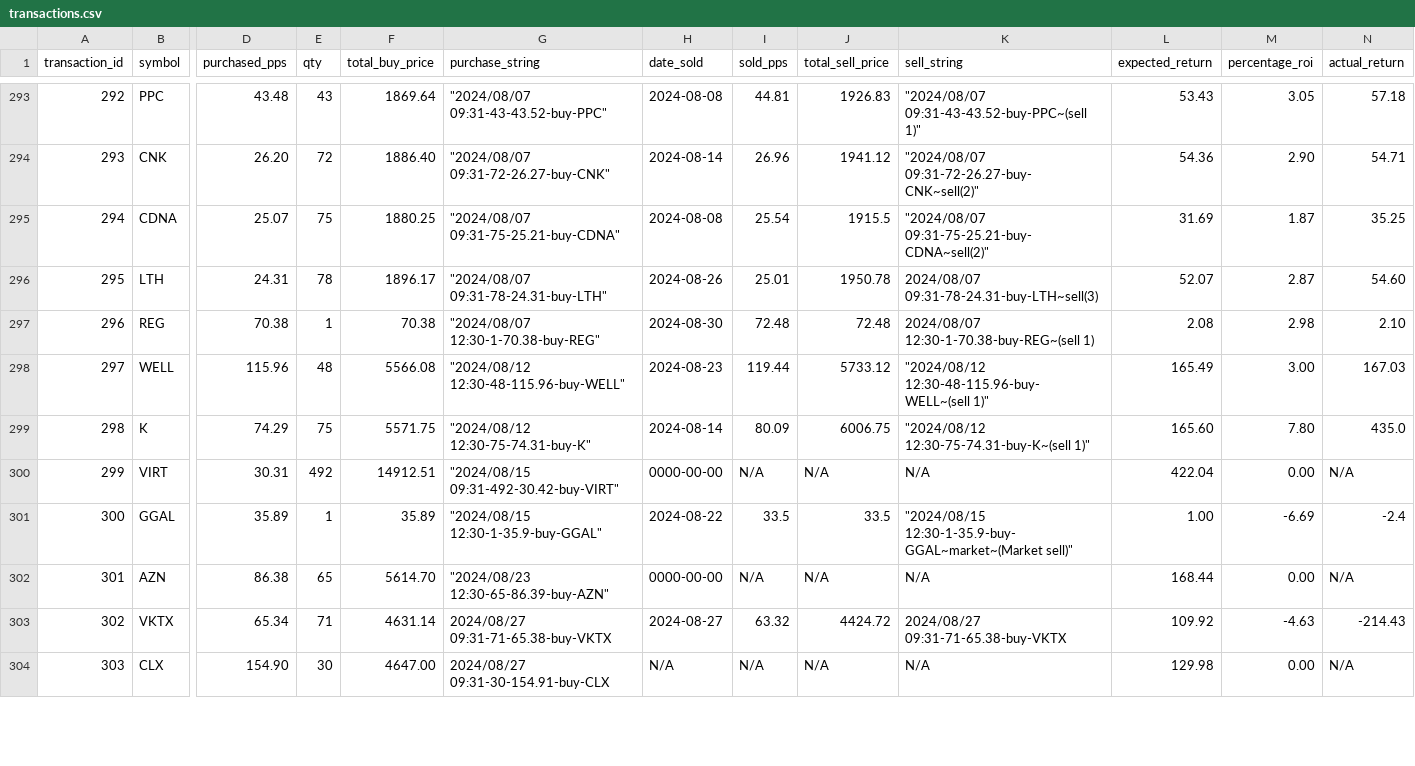
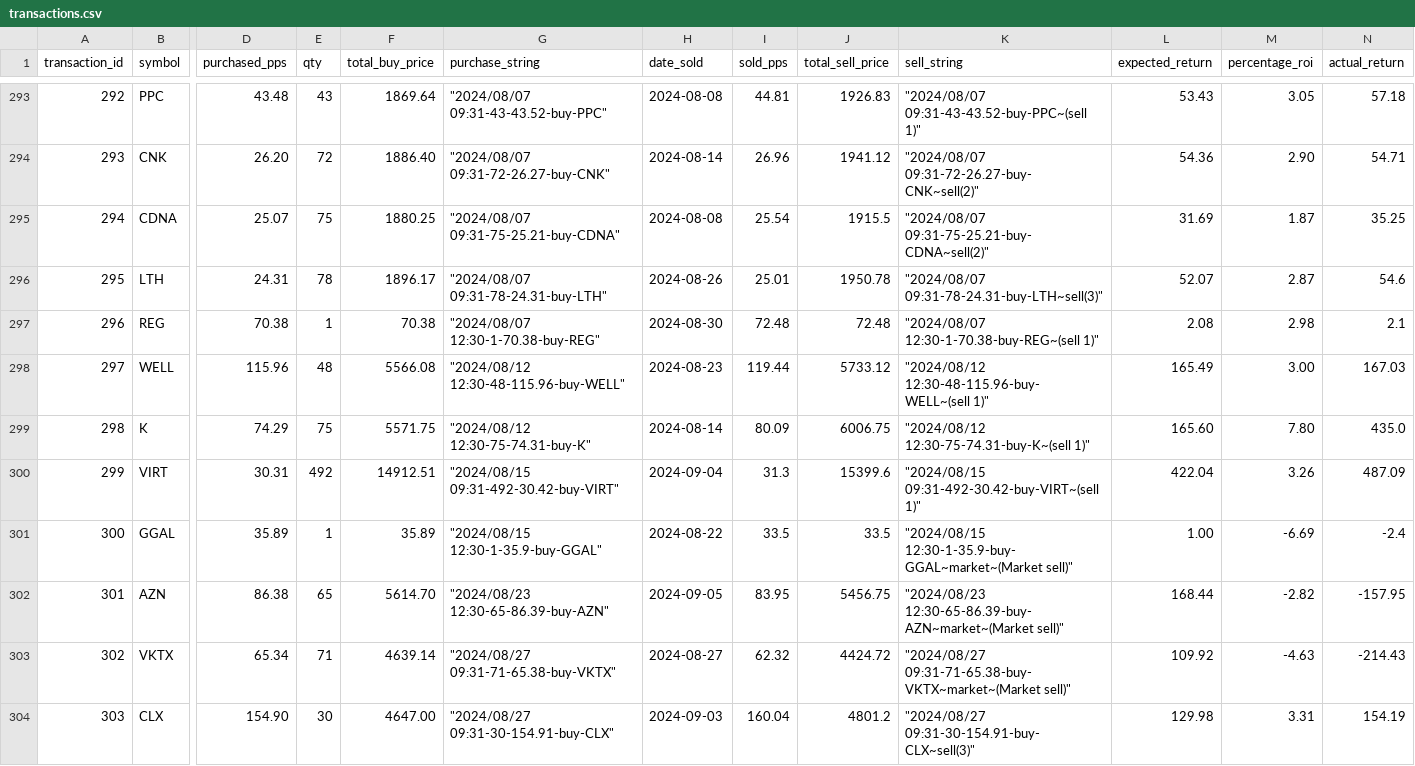
Before and after one commit to davidmasterson/TradeWiseTrainingModelComparison, a CSV file: Model_Training/transactions.csv, drawn as a sheet; only a part is shown, gaps mark what is left out; the diff covers the shown part only; the diff names each change by its address in the sheet, - before the commit and + after, or states it on an @@ line.

```diff
--- a/Model_Training/transactions.csv
+++ b/Model_Training/transactions.csv
-K296 (sell_string): 2024/08/07 09:31-78-24.31-buy-LTH~sell(3)
+K296 (sell_string): "2024/08/07 09:31-78-24.31-buy-LTH~sell(3)"
-N296 (actual_return): 54.60
+N296 (actual_return): 54.6
-K297 (sell_string): 2024/08/07 12:30-1-70.38-buy-REG~(sell 1)
+K297 (sell_string): "2024/08/07 12:30-1-70.38-buy-REG~(sell 1)"
-N297 (actual_return): 2.10
+N297 (actual_return): 2.1
-H300 (date_sold): 0000-00-00
+H300 (date_sold): 2024-09-04
-I300 (sold_pps): N/A
+I300 (sold_pps): 31.3
-J300 (total_sell_price): N/A
+J300 (total_sell_price): 15399.6
-K300 (sell_string): N/A
+K300 (sell_string): "2024/08/15 09:31-492-30.42-buy-VIRT~(sell 1)"
-M300 (percentage_roi): 0.00
+M300 (percentage_roi): 3.26
-N300 (actual_return): N/A
+N300 (actual_return): 487.09
-H302 (date_sold): 0000-00-00
+H302 (date_sold): 2024-09-05
-I302 (sold_pps): N/A
+I302 (sold_pps): 83.95
-J302 (total_sell_price): N/A
+J302 (total_sell_price): 5456.75
-K302 (sell_string): N/A
+K302 (sell_string): "2024/08/23 12:30-65-86.39-buy-AZN~market~(Market sell)"
-M302 (percentage_roi): 0.00
+M302 (percentage_roi): -2.82
-N302 (actual_return): N/A
+N302 (actual_return): -157.95
-F303 (total_buy_price): 4631.14
+F303 (total_buy_price): 4639.14
-G303 (purchase_string): 2024/08/27 09:31-71-65.38-buy-VKTX
+G303 (purchase_string): "2024/08/27 09:31-71-65.38-buy-VKTX"
-I303 (sold_pps): 63.32
+I303 (sold_pps): 62.32
-K303 (sell_string): 2024/08/27 09:31-71-65.38-buy-VKTX
+K303 (sell_string): "2024/08/27 09:31-71-65.38-buy-VKTX~market~(Market sell)"
-G304 (purchase_string): 2024/08/27 09:31-30-154.91-buy-CLX
+G304 (purchase_string): "2024/08/27 09:31-30-154.91-buy-CLX"
-H304 (date_sold): N/A
+H304 (date_sold): 2024-09-03
-I304 (sold_pps): N/A
+I304 (sold_pps): 160.04
-J304 (total_sell_price): N/A
+J304 (total_sell_price): 4801.2
-K304 (sell_string): N/A
+K304 (sell_string): "2024/08/27 09:31-30-154.91-buy-CLX~sell(3)"
-M304 (percentage_roi): 0.00
+M304 (percentage_roi): 3.31
-N304 (actual_return): N/A
+N304 (actual_return): 154.19
```
Also changed, not shown: 8 added rows and 7 edited cells elsewhere in this file, Model_Training/future_predictions.csv, Model_Training/pre_future_predictions.csv, 3 other files.
